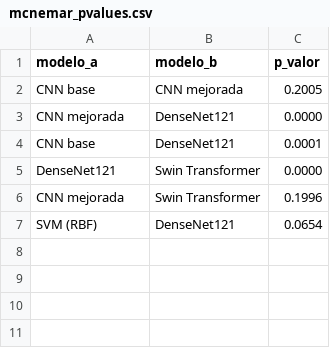
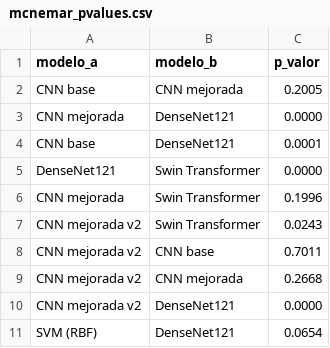
Before and after one commit to Andres2204/vision-por-computador, a CSV file: guia-4/reto-1/resultados/comparacion/mcnemar_pvalues.csv, drawn as a sheet; the diff names each change by its address in the sheet, - before the commit and + after, or states it on an @@ line.

```diff
--- a/guia-4/reto-1/resultados/comparacion/mcnemar_pvalues.csv
+++ b/guia-4/reto-1/resultados/comparacion/mcnemar_pvalues.csv
+row 7: CNN mejorada v2 | Swin Transformer | 0.0243
+row 8: CNN mejorada v2 | CNN base | 0.7011
+row 9: CNN mejorada v2 | CNN mejorada | 0.2668
+row 10: CNN mejorada v2 | DenseNet121 | 0.0000
```
Also changed, not shown: guia-4/reto-1/resultados/comparacion/model_summary.csv, 13 other files.
